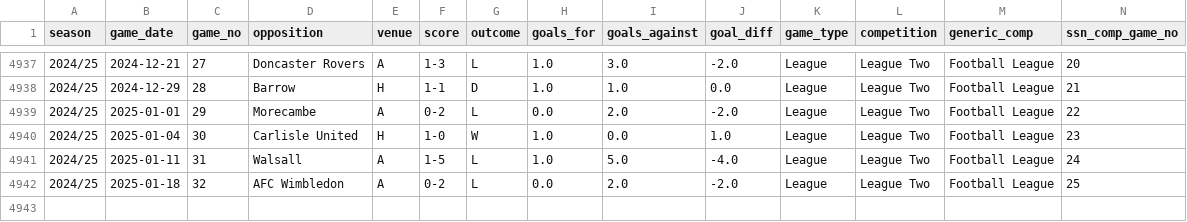
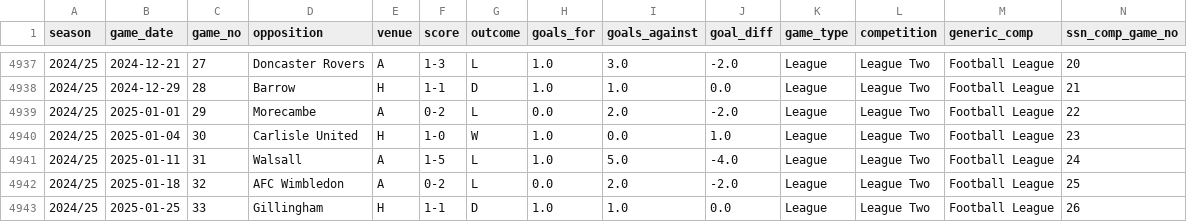
Before and after one commit to petebrown/data-updater, a CSV file: data/results.csv, drawn as a sheet; only a part is shown, gaps mark what is left out; rows hold the shown columns only; the diff names each change by its address in the sheet, - before the commit and + after, or states it on an @@ line.

```diff
--- a/data/results.csv
+++ b/data/results.csv
+row 4943: 2024/25 | 2025-01-25 | 33 | Gillingham | H | 1-1 | D | 1.0 | 1.0 | 0.0 | League | League Two | Football League | 26
```
Also changed, not shown: data/goals.csv, data/sub_mins.csv, 2 other files.
